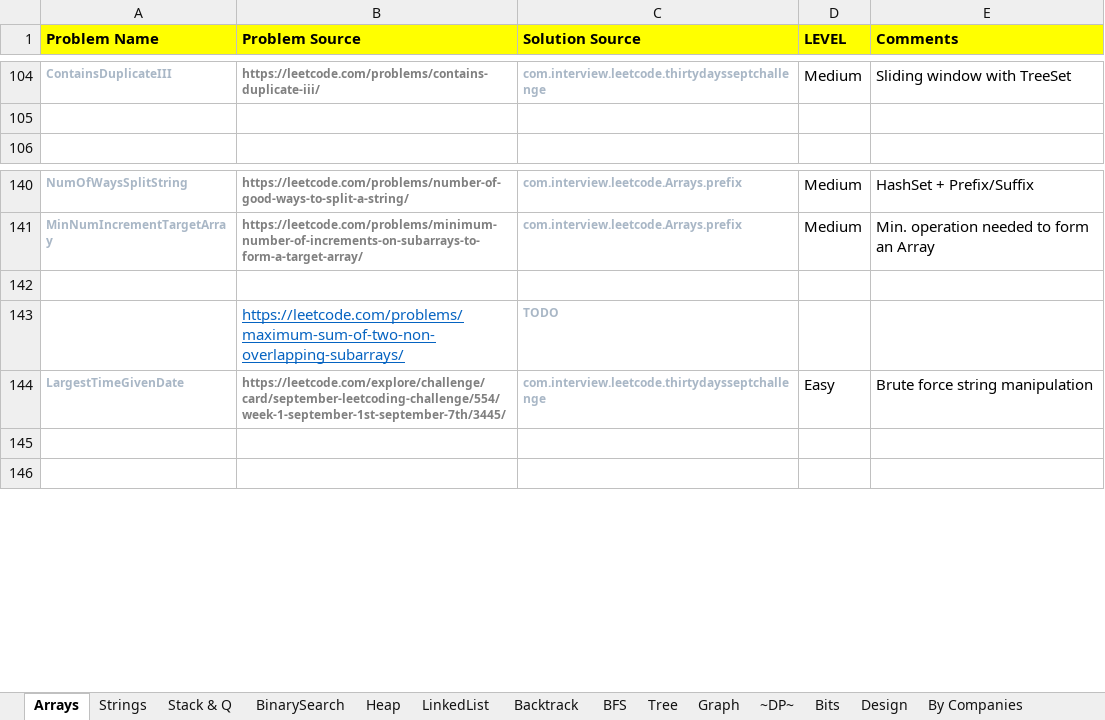
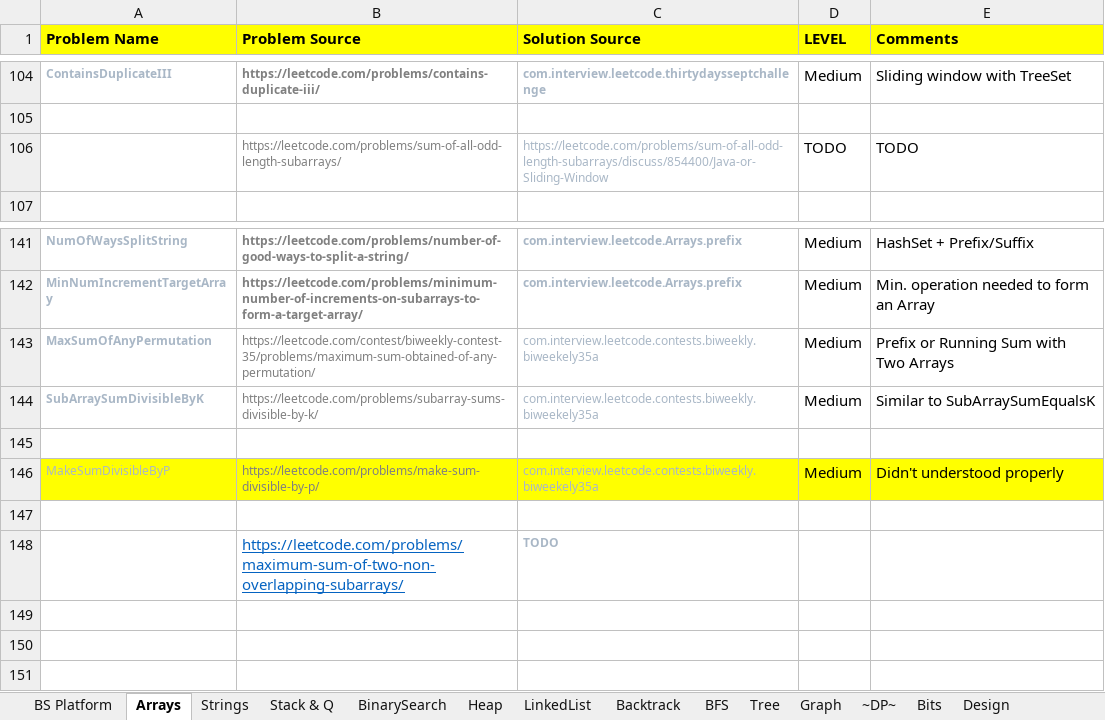
Before and after one commit to prdp89/interview, an Excel workbook: src/com/interview/excel/DS problem for interview.xlsx, sheet Arrays, drawn as a sheet; only a part is shown, gaps mark what is left out; values as stored, in another font and other column widths than the file's, no borders; addresses are those after the commit; the diff names each change by its address in the sheet, - before the commit and + after, or states it on an @@ line.

```diff
--- a/src/com/interview/excel/DS problem for interview.xlsx (sheet Arrays)
+++ b/src/com/interview/excel/DS problem for interview.xlsx (sheet Arrays)
+sheet tab: BS Platform
+row 106:  | https://leetcode.com/problems/sum-of-all-odd-length-subarrays/ | https://leetcode.com/problems/sum-of-all-odd-length-subarrays/discuss/854400/Java-or-Sliding-Window | TODO | TODO
+row 143: MaxSumOfAnyPermutation | https://leetcode.com/contest/biweekly-contest-35/problems/maximum-sum-obtained-of-any-permutation/ | com.interview.leetcode.contests.biweekly.biweekely35a | Medium | Prefix or Running Sum with Two Arrays
+row 144: SubArraySumDivisibleByK | https://leetcode.com/problems/subarray-sums-divisible-by-k/ | com.interview.leetcode.contests.biweekly.biweekely35a | Medium | Similar to SubArraySumEqualsK
+row 145: (empty)
+row 146: MakeSumDivisibleByP | https://leetcode.com/problems/make-sum-divisible-by-p/ | com.interview.leetcode.contests.biweekly.biweekely35a | Medium | Didn't understood properly
-row 149: LargestTimeGivenDate | https://leetcode.com/explore/challenge/card/september-leetcoding-challenge/554/week-1-september-1st-september-7th/3445/ | com.interview.leetcode.thirtydaysseptchallenge | Easy | Brute force string manipulation
+row 149: (empty)
```
Also changed, not shown: sheet ~DP~, sheet Backtrack, sheet Maths, sheet Strings, sheet Design, sheet Graph.
